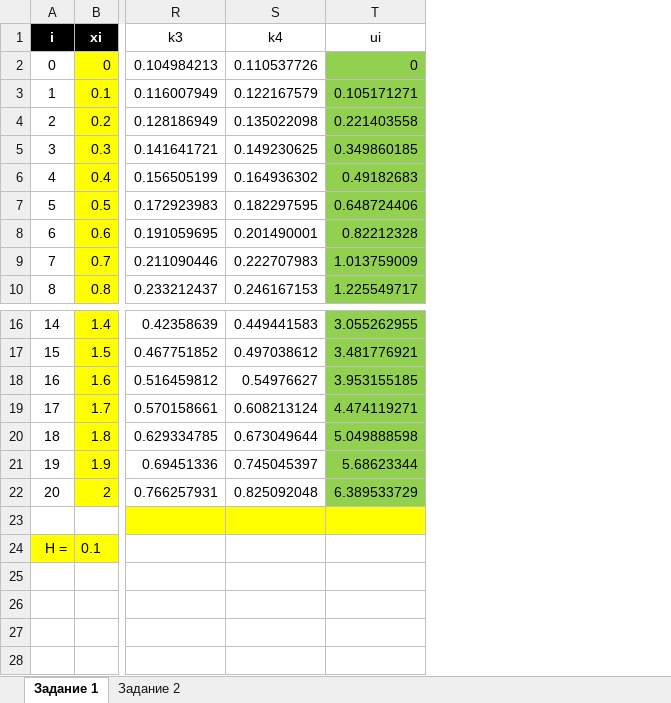
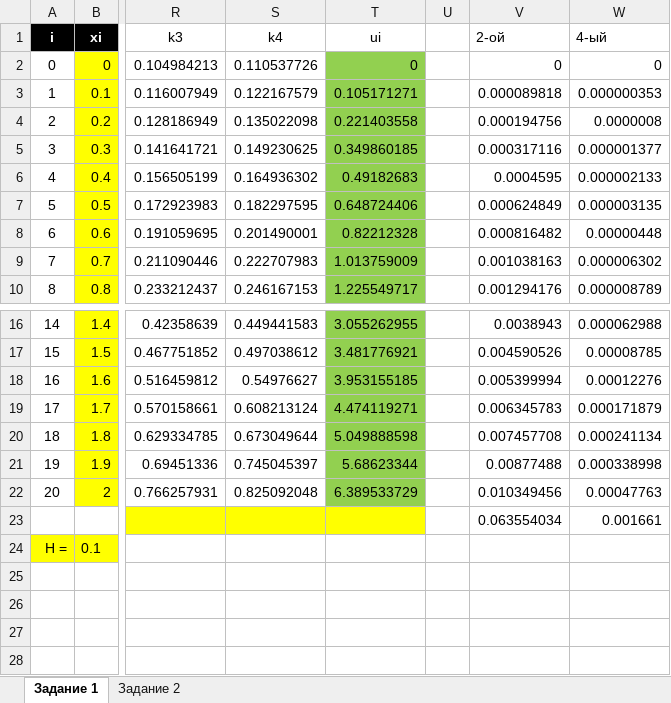
Before and after one commit to VladimirSolodilov/Programming, an Excel workbook: Dif/Практическая работа 1, 2.xlsx, sheet Задание 1, drawn as a sheet; only a part is shown, gaps mark what is left out; values as stored, in another font and other column widths than the file's, no borders; charts and pictures and table styles not drawn; rows hold the shown columns only; the diff names each change by its address in the sheet, - before the commit and + after, or states it on an @@ line.

```diff
--- a/Dif/Практическая работа 1, 2.xlsx (sheet Задание 1)
+++ b/Dif/Практическая работа 1, 2.xlsx (sheet Задание 1)
+column U, empty
+column V, rows 1-10: 2-ой | 0 | 0.000089818 | 0.000194756 | 0.000317116 | 0.0004595 | 0.000624849 | 0.000816482 | 0.001038163 | 0.001294176; rows 16-23: 0.0038943 | 0.004590526 | 0.005399994 | 0.006345783 | 0.007457708 | 0.00877488 | 0.010349456 | 0.063554034
+column W, rows 1-10: 4-ый | 0 | 0.000000353 | 0.0000008 | 0.000001377 | 0.000002133 | 0.000003135 | 0.00000448 | 0.000006302 | 0.000008789; rows 16-23: 0.000062988 | 0.00008785 | 0.00012276 | 0.000171879 | 0.000241134 | 0.000338998 | 0.00047763 | 0.001661
-row 23: (empty)
+row 23:  |  |  |  |  |  | 0.063554034 | 0.001661
```
Also changed, not shown: charts or pictures, 5 other files.
